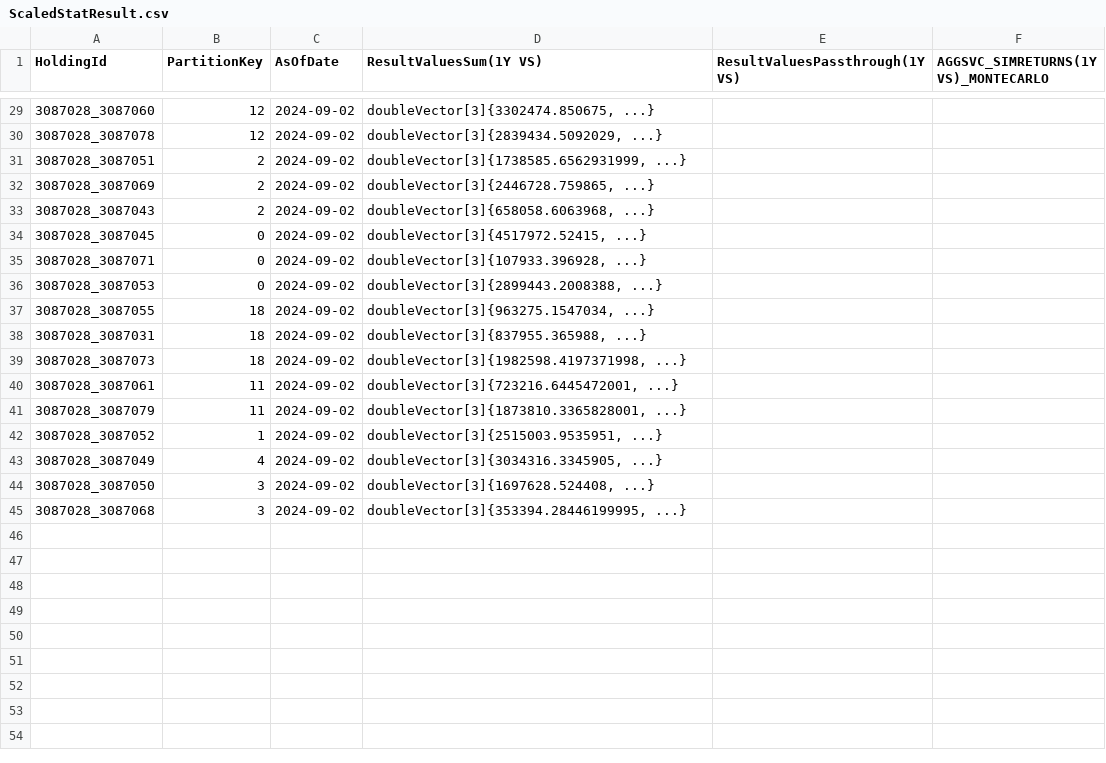
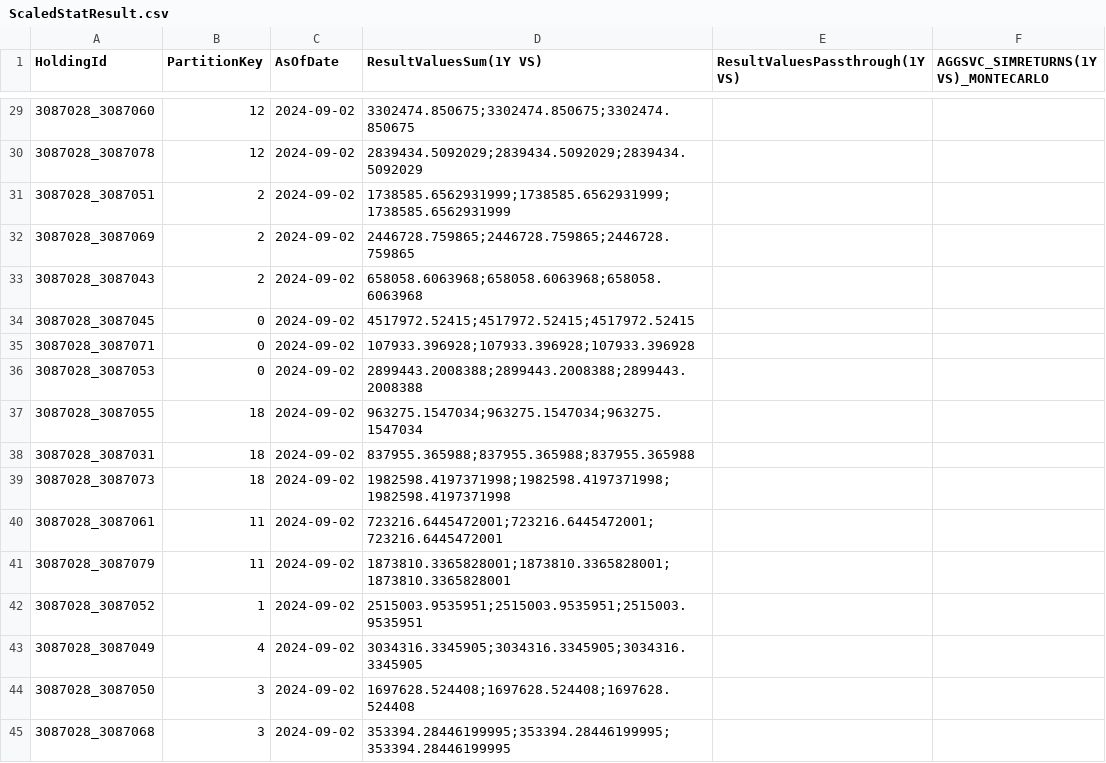
Before and after one commit to activeviam/atoti-spring-boot-template, a CSV file: src/main/resources/data/2024-09-02/ScaledStatResult.csv, drawn as a sheet; only a part is shown, gaps mark what is left out; the diff covers the shown part only.

```diff
--- a/src/main/resources/data/2024-09-02/ScaledStatResult.csv
+++ b/src/main/resources/data/2024-09-02/ScaledStatResult.csv
@@ -29,17 +29,17 @@ HoldingId,PartitionKey,AsOfDate,ResultValuesSum(1Y VS),ResultValuesPassthrough(1
-3087028_3087060,12,2024-09-02,"doubleVector[3]{3302474.850675, ...}",,
-3087028_3087078,12,2024-09-02,"doubleVector[3]{2839434.5092029, ...}",,
-3087028_3087051,2,2024-09-02,"doubleVector[3]{1738585.6562931999, ...}",,
-3087028_3087069,2,2024-09-02,"doubleVector[3]{2446728.759865, ...}",,
-3087028_3087043,2,2024-09-02,"doubleVector[3]{658058.6063968, ...}",,
-3087028_3087045,0,2024-09-02,"doubleVector[3]{4517972.52415, ...}",,
-3087028_3087071,0,2024-09-02,"doubleVector[3]{107933.396928, ...}",,
-3087028_3087053,0,2024-09-02,"doubleVector[3]{2899443.2008388, ...}",,
-3087028_3087055,18,2024-09-02,"doubleVector[3]{963275.1547034, ...}",,
-3087028_3087031,18,2024-09-02,"doubleVector[3]{837955.365988, ...}",,
-3087028_3087073,18,2024-09-02,"doubleVector[3]{1982598.4197371998, ...}",,
-3087028_3087061,11,2024-09-02,"doubleVector[3]{723216.6445472001, ...}",,
-3087028_3087079,11,2024-09-02,"doubleVector[3]{1873810.3365828001, ...}",,
-3087028_3087052,1,2024-09-02,"doubleVector[3]{2515003.9535951, ...}",,
-3087028_3087049,4,2024-09-02,"doubleVector[3]{3034316.3345905, ...}",,
-3087028_3087050,3,2024-09-02,"doubleVector[3]{1697628.524408, ...}",,
-3087028_3087068,3,2024-09-02,"doubleVector[3]{353394.28446199995, ...}",,
+3087028_3087060,12,2024-09-02,3302474.850675;3302474.850675;3302474.850675,,
+3087028_3087078,12,2024-09-02,2839434.5092029;2839434.5092029;2839434.5092029,,
+3087028_3087051,2,2024-09-02,1738585.6562931999;1738585.6562931999;1738585.6562931999,,
+3087028_3087069,2,2024-09-02,2446728.759865;2446728.759865;2446728.759865,,
+3087028_3087043,2,2024-09-02,658058.6063968;658058.6063968;658058.6063968,,
+3087028_3087045,0,2024-09-02,4517972.52415;4517972.52415;4517972.52415,,
+3087028_3087071,0,2024-09-02,107933.396928;107933.396928;107933.396928,,
+3087028_3087053,0,2024-09-02,2899443.2008388;2899443.2008388;2899443.2008388,,
+3087028_3087055,18,2024-09-02,963275.1547034;963275.1547034;963275.1547034,,
+3087028_3087031,18,2024-09-02,837955.365988;837955.365988;837955.365988,,
+3087028_3087073,18,2024-09-02,1982598.4197371998;1982598.4197371998;1982598.4197371998,,
+3087028_3087061,11,2024-09-02,723216.6445472001;723216.6445472001;723216.6445472001,,
+3087028_3087079,11,2024-09-02,1873810.3365828001;1873810.3365828001;1873810.3365828001,,
+3087028_3087052,1,2024-09-02,2515003.9535951;2515003.9535951;2515003.9535951,,
+3087028_3087049,4,2024-09-02,3034316.3345905;3034316.3345905;3034316.3345905,,
+3087028_3087050,3,2024-09-02,1697628.524408;1697628.524408;1697628.524408,,
+3087028_3087068,3,2024-09-02,353394.28446199995;353394.28446199995;353394.28446199995,,
```
Also changed, not shown: 27 edited cells elsewhere in this file, 14 other files.
